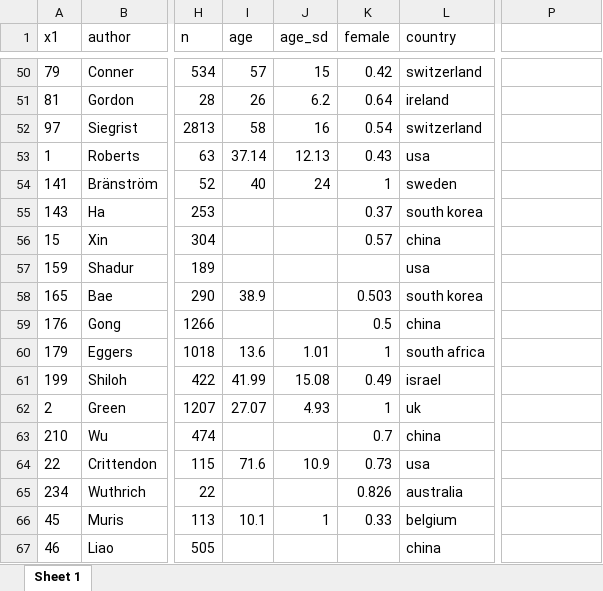
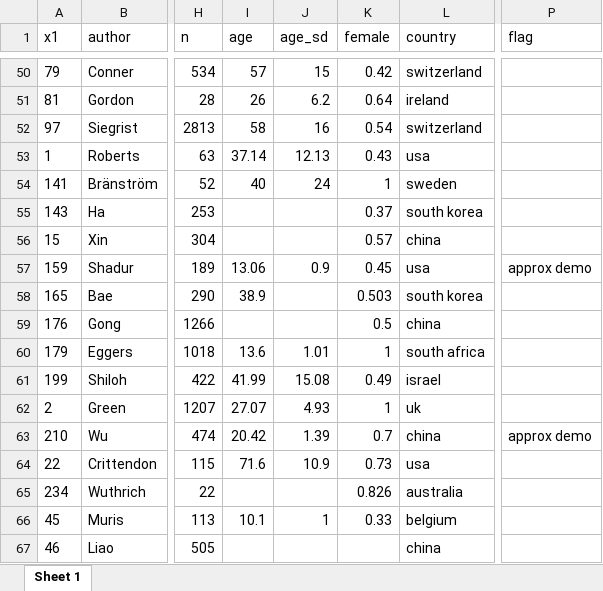
Before and after one commit to cdsbasel/temp_riskperception, an Excel workbook: data/cor_final.xlsx, sheet Sheet 1, drawn as a sheet; only a part is shown, gaps mark what is left out; values as stored, in another font and other column widths than the file's, no borders; the diff covers the shown part only; the diff names each change by its address in the sheet, - before the commit and + after, or states it on an @@ line.

```diff
--- a/data/cor_final.xlsx (sheet Sheet 1)
+++ b/data/cor_final.xlsx (sheet Sheet 1)
-P1: (empty)
+P1: flag
-I57 (age): (empty)
+I57 (age): 13.06
-J57 (age_sd): (empty)
+J57 (age_sd): 0.9
-K57 (female): (empty)
+K57 (female): 0.45
-P57 (flag): (empty)
+P57 (flag): approx demo
-I63 (age): (empty)
+I63 (age): 20.42
-J63 (age_sd): (empty)
+J63 (age_sd): 1.39
-P63 (flag): (empty)
+P63 (flag): approx demo
```
Also changed, not shown: 49 edited cells elsewhere in this sheet, 4 other files.
